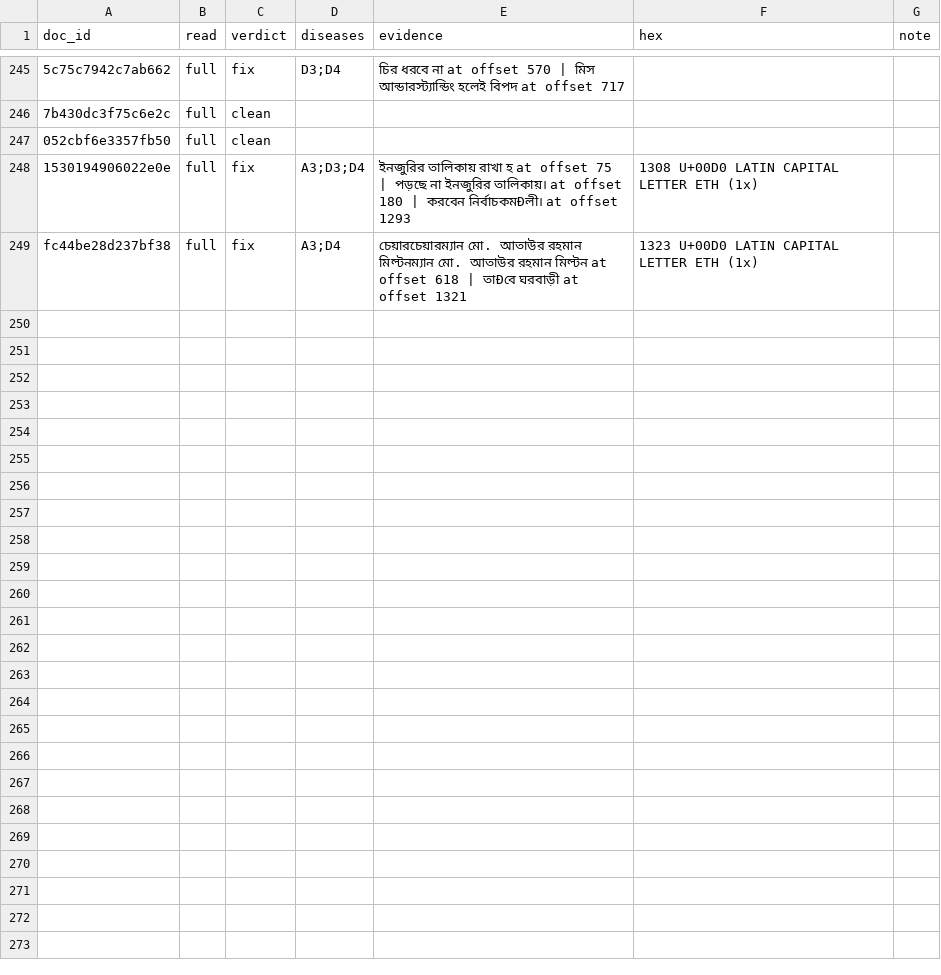
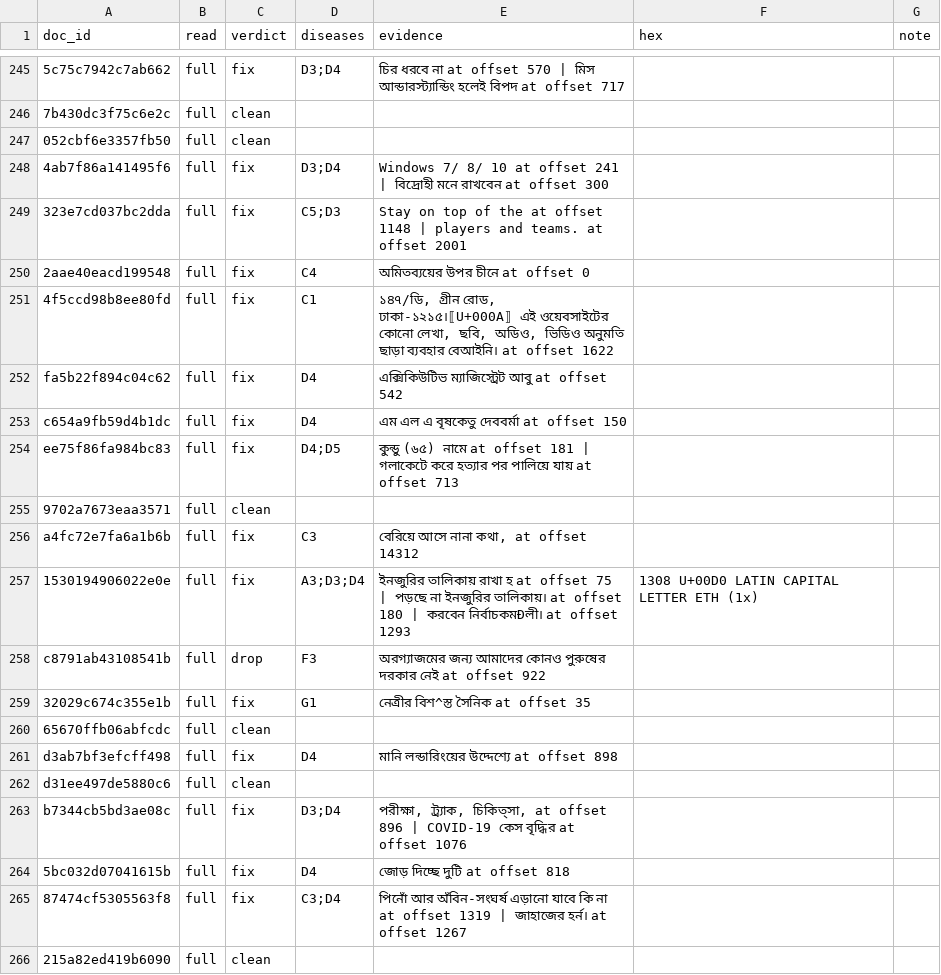
Before and after one commit to pratik-2025/era-v5-lab, a CSV file: diagnosis/submissions/ind-bn-sangraha-v/pratik-2025/labels.csv, drawn as a sheet; only a part is shown, gaps mark what is left out; the shorter side is filled out with more unchanged rows; the diff covers the shown part only; the diff names each change by its address in the sheet, - before the commit and + after, or states it on an @@ line.

Commit message:
diagnosis: rows upto 280

```diff
--- a/diagnosis/submissions/ind-bn-sangraha-v/pratik-2025/labels.csv
+++ b/diagnosis/submissions/ind-bn-sangraha-v/pratik-2025/labels.csv
+row 248: 4ab7f86a141495f6 | full | fix | D3;D4 | Windows 7/ 8/ 10 at offset 241 | বিদ্রোহী মনে রাখবেন at offset 300
+row 249: 323e7cd037bc2dda | full | fix | C5;D3 | Stay on top of the at offset 1148 | players and teams. at offset 2001
+row 250: 2aae40eacd199548 | full | fix | C4 | অমিতব্যয়ের উপর চীনে at offset 0
+row 251: 4f5ccd98b8ee80fd | full | fix | C1 | ১৪৭/ডি, গ্রীন রোড, ঢাকা-১২১৫।⟦U+000A⟧ এই ওয়েবসাইটের কোনো লেখা, ছবি, অডিও, ভিডিও অনুমতি ছাড়া ব্যবহার বেআইনি। at offset 1622
+row 252: fa5b22f894c04c62 | full | fix | D4 | এক্সিকিউটিভ ম্যাজিস্ট্রেট আবু at offset 542
+row 253: c654a9fb59d4b1dc | full | fix | D4 | এম এল এ বৃষকেতু দেববর্মা at offset 150
+row 254: ee75f86fa984bc83 | full | fix | D4;D5 | কুন্ডু (৬৫) নামে at offset 181 | গলাকেটে করে হত্যার পর পালিয়ে যায় at offset 713
+row 255: 9702a7673eaa3571 | full | clean
+row 256: a4fc72e7fa6a1b6b | full | fix | C3 | বেরিয়ে আসে নানা কথা, at offset 14312
+row 258: c8791ab43108541b | full | drop | F3 | অরগ্যাজমের জন্য আমাদের কোনও পুরুষের দরকার নেই at offset 922
+row 259: 32029c674c355e1b | full | fix | G1 | নেত্রীর বিশ^স্ত সৈনিক at offset 35
+row 260: 65670ffb06abfcdc | full | clean
+row 261: d3ab7bf3efcff498 | full | fix | D4 | মানি লন্ডারিংয়ের উদ্দেশ্যে at offset 898
+row 262: d31ee497de5880c6 | full | clean
+row 263: b7344cb5bd3ae08c | full | fix | D3;D4 | পরীক্ষা, ট্র্যাক, চিকিত্সা, at offset 896 | COVID-19 কেস বৃদ্ধির at offset 1076
+row 264: 5bc032d07041615b | full | fix | D4 | জোড় দিচ্ছে দুটি at offset 818
+row 265: 87474cf5305563f8 | full | fix | C3;D4 | পিনোঁ আর অঁবিন-সংঘর্ষ এড়ানো যাবে কি না at offset 1319 | জাহাজের হর্ন। at offset 1267
+row 266: 215a82ed419b6090 | full | clean
```
Also changed, not shown: 16 added rows elsewhere in this file.
